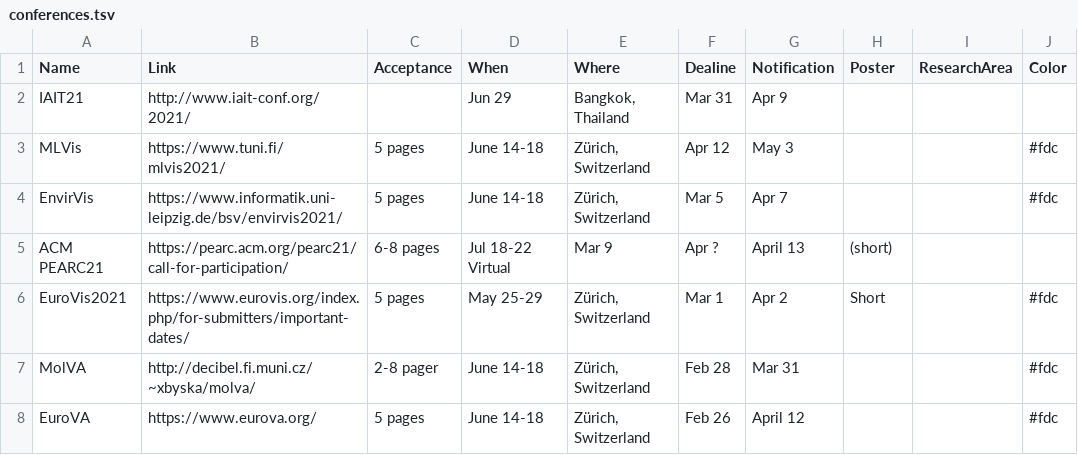
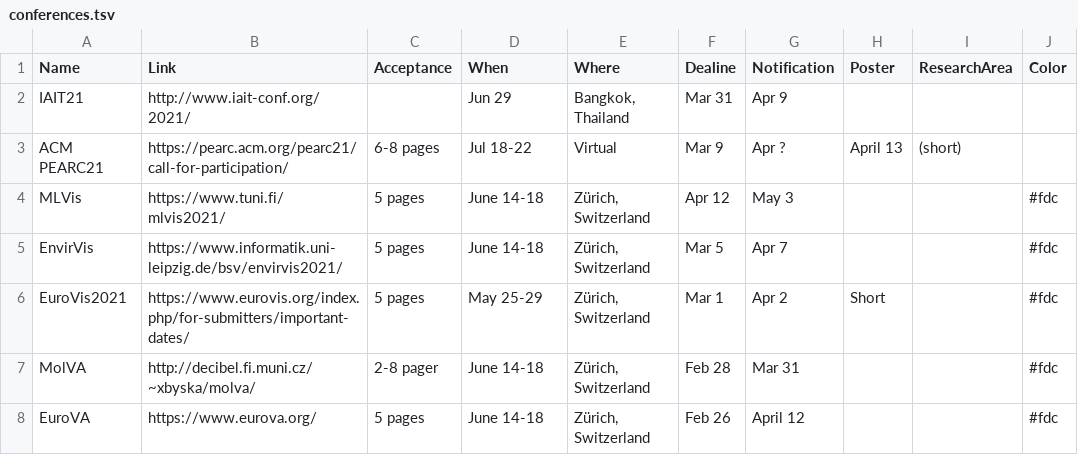
Before and after one commit to iDataVisualizationLab/idatavisualizationlab.github.io, a TSV file: data/conferences.tsv, drawn as a sheet; only a part is shown.

Commit message:
First commit

```diff
--- a/data/conferences.tsv
+++ b/data/conferences.tsv
@@ -2,5 +2,5 @@ Name	Link	Acceptance	When	Where	Dealine	Notification	Poster	ResearchArea	Color
 IAIT21	http://www.iait-conf.org/2021/		Jun 29	Bangkok, Thailand	Mar 31	Apr 9			
+ACM PEARC21	https://pearc.acm.org/pearc21/call-for-participation/	6-8 pages	Jul 18-22	Virtual	Mar 9	Apr ?	April 13	(short)			
 MLVis 	https://www.tuni.fi/mlvis2021/	5 pages	June 14-18	 Zürich, Switzerland	Apr 12	May 3	 		#fdc	
 EnvirVis 	https://www.informatik.uni-leipzig.de/bsv/envirvis2021/	5 pages	June 14-18	 Zürich, Switzerland	Mar 5	Apr 7	 		#fdc	
-ACM PEARC21	https://pearc.acm.org/pearc21/call-for-participation/	6-8 pages	Jul 18-22 Virtual	Mar 9	Apr ?	April 13	(short)			
 EuroVis2021	https://www.eurovis.org/index.php/for-submitters/important-dates/	5 pages	May 25-29	Zürich, Switzerland	Mar 1	Apr 2	Short		#fdc
```
